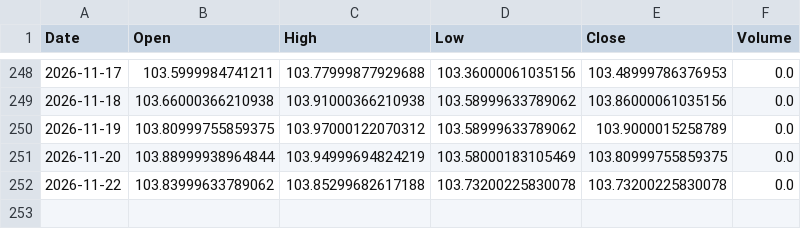
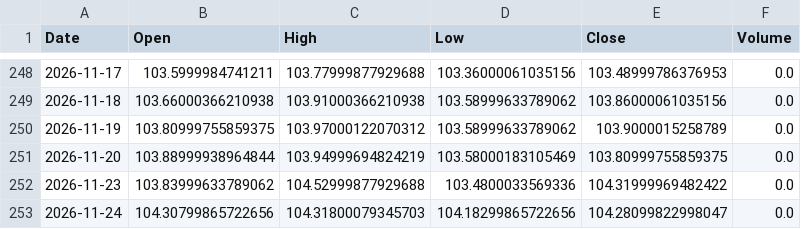
Before and after one commit to LYDIALI16/portfolio-engine, a CSV file: data/macro/DXY.csv, drawn as a sheet; only a part is shown, gaps mark what is left out.

```diff
--- a/data/macro/DXY.csv
+++ b/data/macro/DXY.csv
@@ -251,2 +251,3 @@ Date,Open,High,Low,Close,Volume
 2026-11-20,103.88999938964844,103.94999694824219,103.58000183105469,103.80999755859375,0.0
-2026-11-22,103.83999633789062,103.85299682617188,103.73200225830078,103.73200225830078,0.0
+2026-11-23,103.83999633789062,104.52999877929688,103.4800033569336,104.31999969482422,0.0
+2026-11-24,104.30799865722656,104.31800079345703,104.18299865722656,104.28099822998047,0.0
```
Also changed, not shown: data/macro/VIX.csv, data/us/DUOL.csv, 13 other files.
